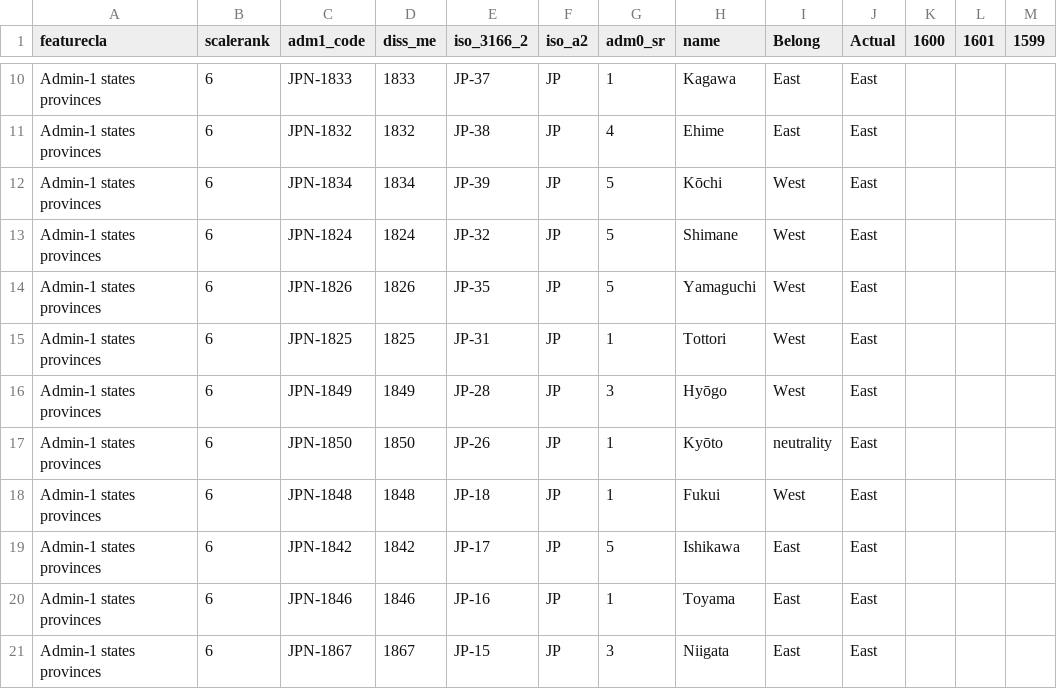
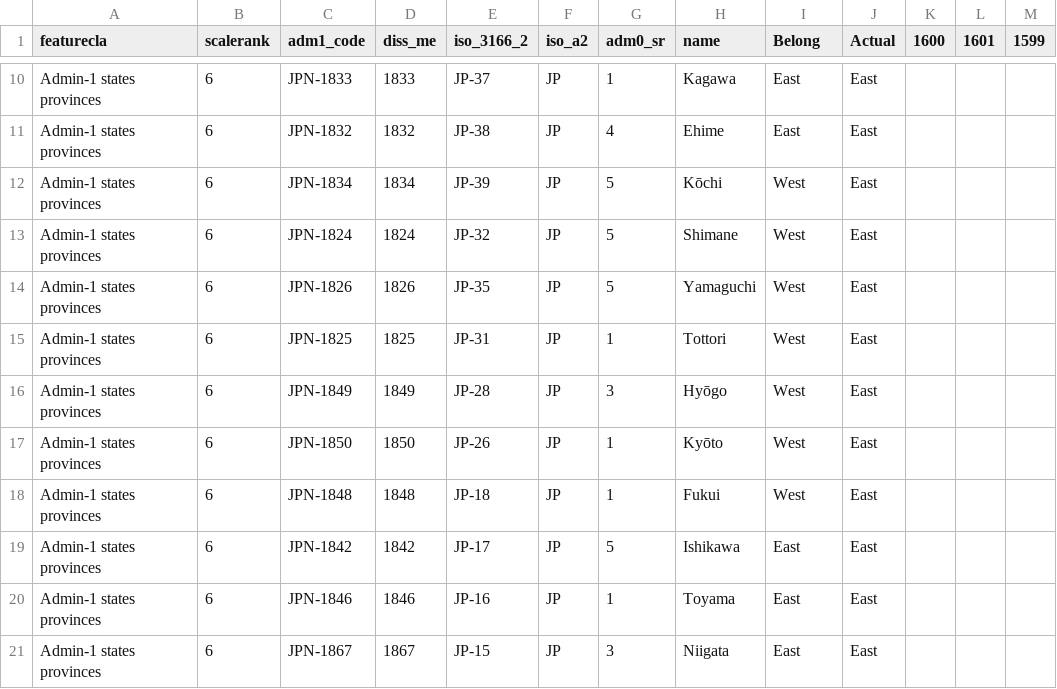
Before and after one commit to kche0169/FIT3179ForW10, a CSV file: W10/data/ne_10m_admin_1_states_provinces (1).csv, drawn as a sheet; only a part is shown, gaps mark what is left out.

Commit message:
Add files via upload

```diff
--- a/W10/data/ne_10m_admin_1_states_provinces (1).csv
+++ b/W10/data/ne_10m_admin_1_states_provinces (1).csv
@@ -16,3 +16,3 @@ Admin-1 states provinces,6,JPN-1825,1825,JP-31,JP,1,Tottori,West,East,,,
 Admin-1 states provinces,6,JPN-1849,1849,JP-28,JP,3,Hyōgo,West,East,,,
-Admin-1 states provinces,6,JPN-1850,1850,JP-26,JP,1,Kyōto,neutrality,East,,,
+Admin-1 states provinces,6,JPN-1850,1850,JP-26,JP,1,Kyōto,West,East,,,
 Admin-1 states provinces,6,JPN-1848,1848,JP-18,JP,1,Fukui,West,East,,,
```
